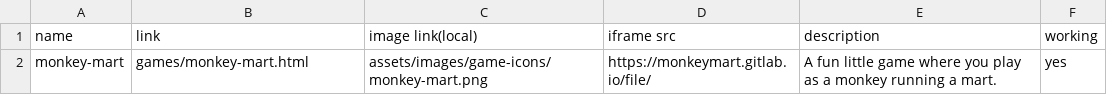
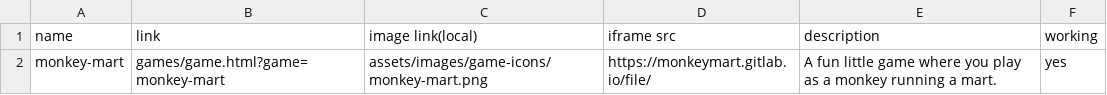
Before and after one commit to FrenchHelp/pre2, a CSV file: games/game-list.csv, drawn as a sheet.

Commit message:
Update game-list.csv

```diff
--- a/games/game-list.csv
+++ b/games/game-list.csv
@@ -1,2 +1,2 @@
 name, link, image link(local), iframe src, description, working
-monkey-mart, games/monkey-mart.html, assets/images/game-icons/monkey-mart.png, https://monkeymart.gitlab.io/file/, A fun little game where you play as a monkey running a mart., yes
+monkey-mart, games/game.html?game=monkey-mart, assets/images/game-icons/monkey-mart.png, https://monkeymart.gitlab.io/file/, A fun little game where you play as a monkey running a mart., yes
```
